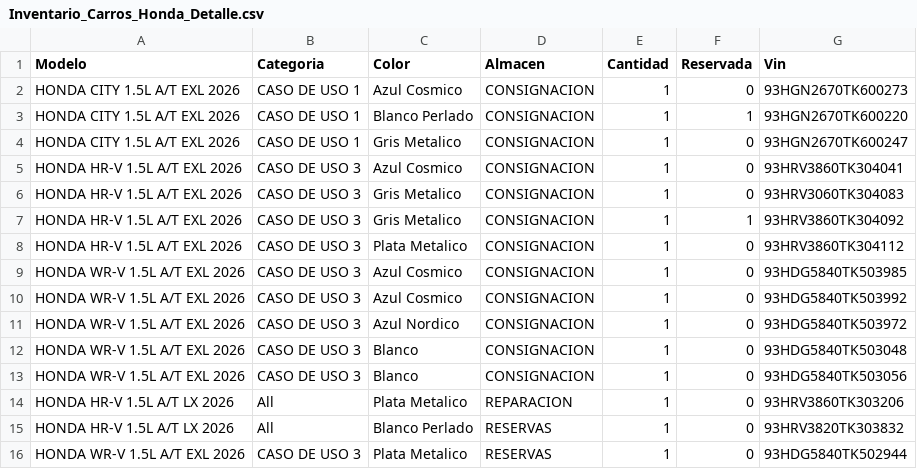
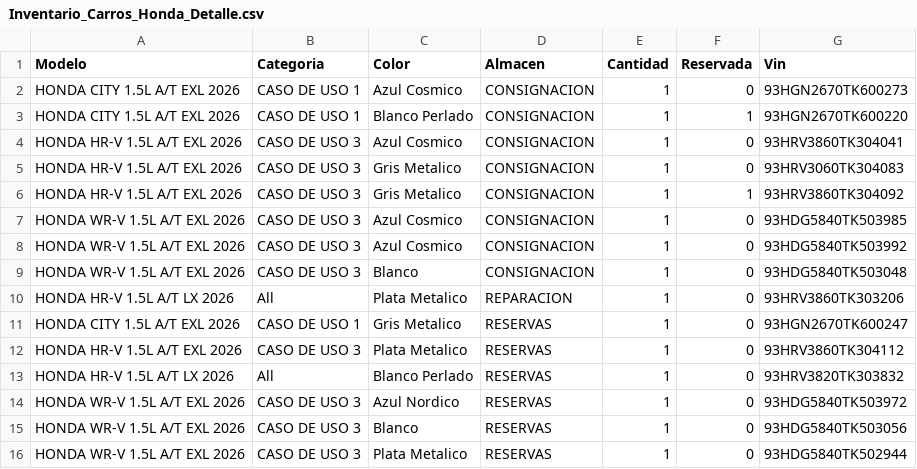
Before and after one commit to latinbienti-sys/inventariohonda, a CSV file: Inventario_Carros_Honda_Detalle.csv, drawn as a sheet.

```diff
--- a/Inventario_Carros_Honda_Detalle.csv
+++ b/Inventario_Carros_Honda_Detalle.csv
@@ -3,3 +3,2 @@ HONDA CITY 1.5L A/T EXL 2026;CASO DE USO 1;Azul Cosmico;CONSIGNACION;1;0;93HGN26
 HONDA CITY 1.5L A/T EXL 2026;CASO DE USO 1;Blanco Perlado;CONSIGNACION;1;1;93HGN2670TK600220
-HONDA CITY 1.5L A/T EXL 2026;CASO DE USO 1;Gris Metalico;CONSIGNACION;1;0;93HGN2670TK600247
 HONDA HR-V 1.5L A/T EXL 2026;CASO DE USO 3;Azul Cosmico;CONSIGNACION;1;0;93HRV3860TK304041
@@ -7,10 +6,11 @@ HONDA HR-V 1.5L A/T EXL 2026;CASO DE USO 3;Gris Metalico;CONSIGNACION;1;0;93HRV3
 HONDA HR-V 1.5L A/T EXL 2026;CASO DE USO 3;Gris Metalico;CONSIGNACION;1;1;93HRV3860TK304092
-HONDA HR-V 1.5L A/T EXL 2026;CASO DE USO 3;Plata Metalico;CONSIGNACION;1;0;93HRV3860TK304112
 HONDA WR-V 1.5L A/T EXL 2026;CASO DE USO 3;Azul Cosmico;CONSIGNACION;1;0;93HDG5840TK503985
 HONDA WR-V 1.5L A/T EXL 2026;CASO DE USO 3;Azul Cosmico;CONSIGNACION;1;0;93HDG5840TK503992
-HONDA WR-V 1.5L A/T EXL 2026;CASO DE USO 3;Azul Nordico;CONSIGNACION;1;0;93HDG5840TK503972
 HONDA WR-V 1.5L A/T EXL 2026;CASO DE USO 3;Blanco;CONSIGNACION;1;0;93HDG5840TK503048
-HONDA WR-V 1.5L A/T EXL 2026;CASO DE USO 3;Blanco;CONSIGNACION;1;0;93HDG5840TK503056
 HONDA HR-V 1.5L A/T LX 2026;All;Plata Metalico;REPARACION;1;0;93HRV3860TK303206
+HONDA CITY 1.5L A/T EXL 2026;CASO DE USO 1;Gris Metalico;RESERVAS;1;0;93HGN2670TK600247
+HONDA HR-V 1.5L A/T EXL 2026;CASO DE USO 3;Plata Metalico;RESERVAS;1;0;93HRV3860TK304112
 HONDA HR-V 1.5L A/T LX 2026;All;Blanco Perlado;RESERVAS;1;0;93HRV3820TK303832
+HONDA WR-V 1.5L A/T EXL 2026;CASO DE USO 3;Azul Nordico;RESERVAS;1;0;93HDG5840TK503972
+HONDA WR-V 1.5L A/T EXL 2026;CASO DE USO 3;Blanco;RESERVAS;1;0;93HDG5840TK503056
 HONDA WR-V 1.5L A/T EXL 2026;CASO DE USO 3;Plata Metalico;RESERVAS;1;0;93HDG5840TK502944
```
Also changed, not shown: Inventario_Carros_Honda_Resumen.csv, 2 other files.
